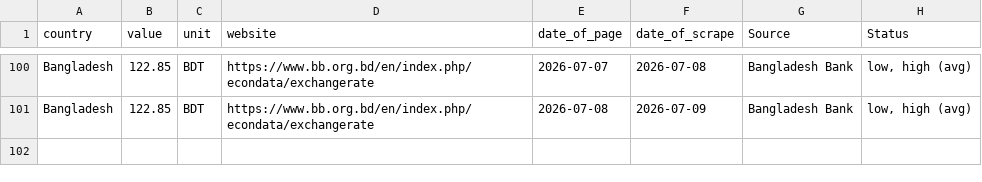
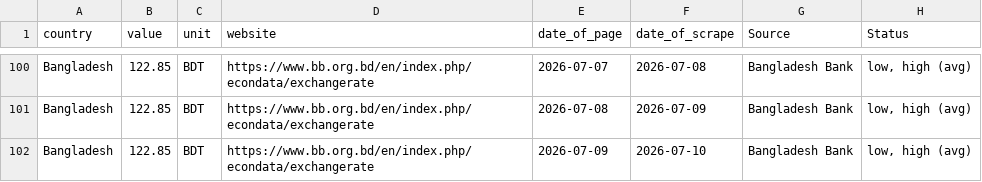
Before and after one commit to Danut168/Ex_Bangladesh, a CSV file: BBExchangeRates.csv, drawn as a sheet; only a part is shown, gaps mark what is left out; the diff names each change by its address in the sheet, - before the commit and + after, or states it on an @@ line.

```diff
--- a/BBExchangeRates.csv
+++ b/BBExchangeRates.csv
+row 102: Bangladesh | 122.85 | BDT | https://www.bb.org.bd/en/index.php/econdata/exchangerate | 2026-07-09 | 2026-07-10 | Bangladesh Bank | low, high (avg)
```
